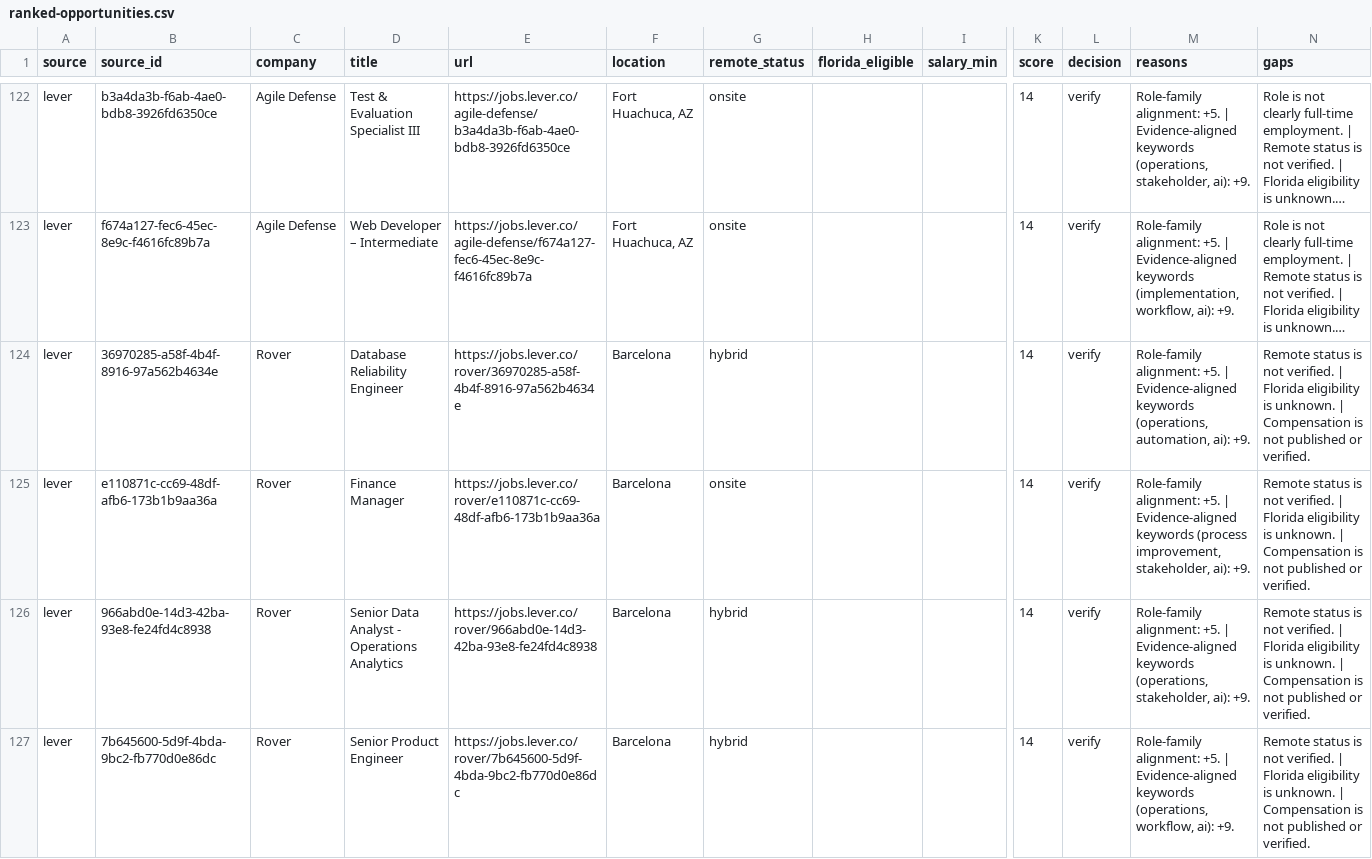
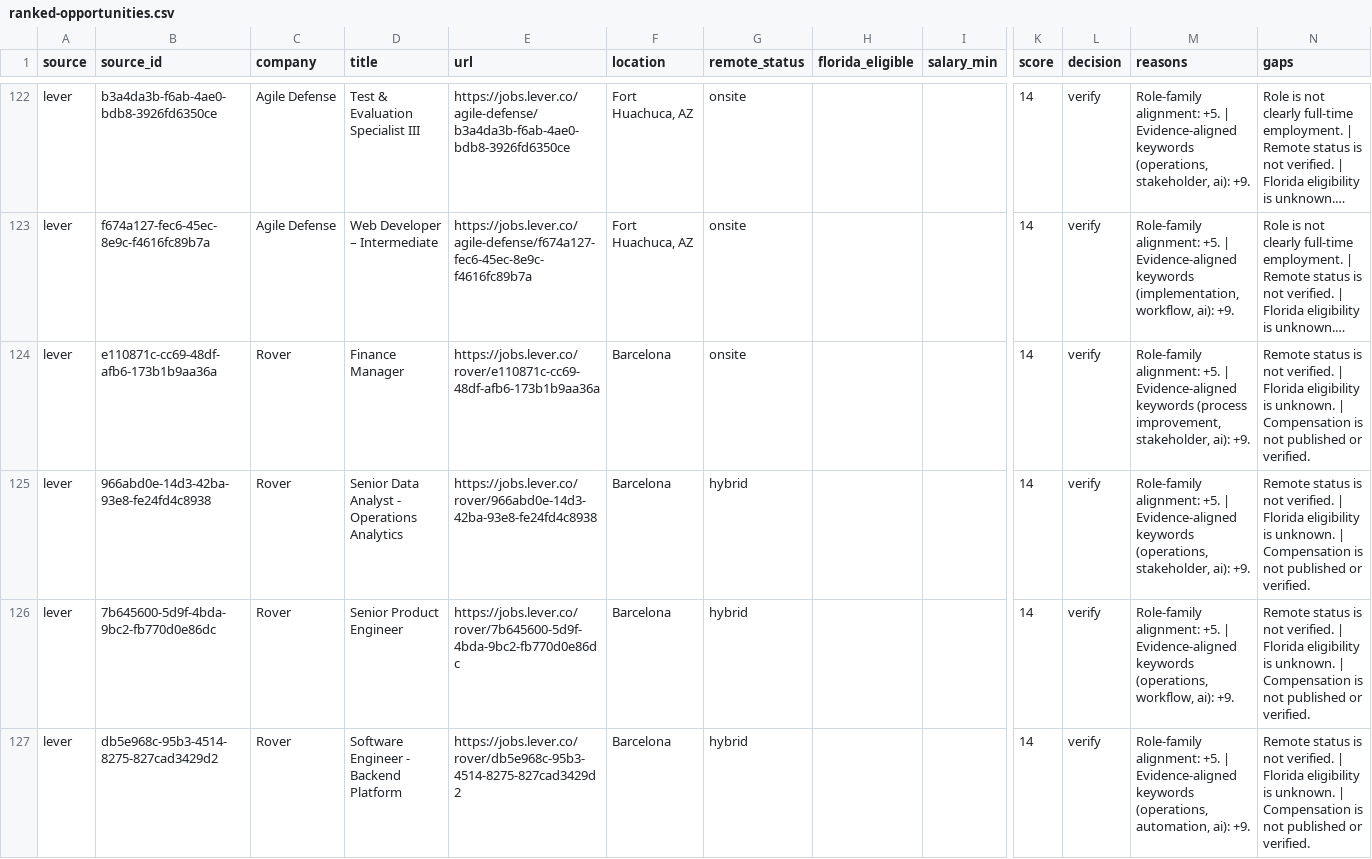
Before and after one commit to AudioJones-Dev/career-os, a CSV file: latest/ranked-opportunities.csv, drawn as a sheet; only a part is shown, gaps mark what is left out; the shorter side is filled out with more unchanged rows; long unchanged cells end in …; removed rows and columns are numbered as before the commit, all else as after; rows hold the shown columns only; the diff covers the shown part only; the diff names each change by its address in the sheet, - before the commit and + after, or states it on an @@ line.

```diff
--- a/latest/ranked-opportunities.csv
+++ b/latest/ranked-opportunities.csv
-row 124: lever | 36970285-a58f-4b4f-8916-97a562b4634e | Rover | Database Reliability Engineer | https://jobs.lever.co/rover/36970285-a58f-4b4f-8916-97a562b4634e | Barcelona | hybrid |  |  | 14 | verify | Role-family alignment: +5. | Evidence-aligned keywords (operations, automation, ai): +9. | Remote status is not verified. | Florida eligibility is unknown. | Compensation is not published or verified.
```
Also changed, not shown: 4 added rows and 3 removed rows elsewhere in this file, latest/verification-results.csv, 1 other file.
